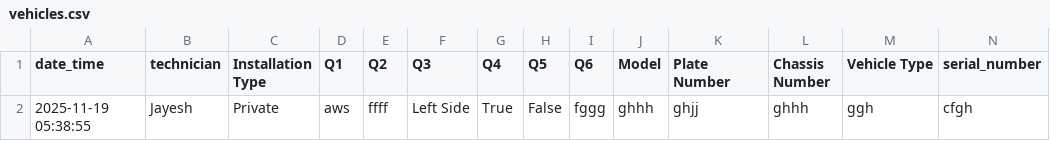
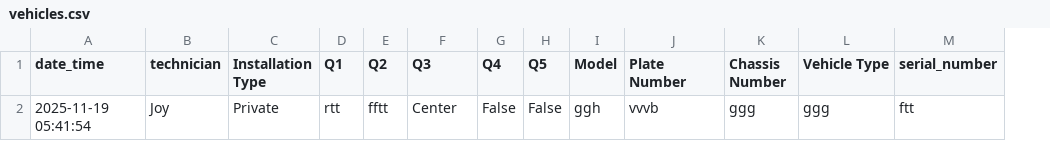
Before and after one commit to metelematics/Images, a CSV file: exports/vehicles.csv, drawn as a sheet; only a part is shown; removed rows and columns are numbered as before the commit, all else as after; rows hold the shown columns only; the diff names each change by its address in the sheet, - before the commit and + after, or states it on an @@ line.

Commit message:
Updated vehicles CSV

```diff
--- a/exports/vehicles.csv
+++ b/exports/vehicles.csv
-column I (Q6), empty
-row 2: 2025-11-19 05:38:55 | Jayesh | Private | aws | ffff | Left Side | True | False | fggg | ghhh | ghjj | ghhh | ggh | cfgh
+row 2: 2025-11-19 05:41:54 | Joy | Private | rtt | fftt | Center | False | False | ggh | vvvb | ggg | ggg | ftt
```
